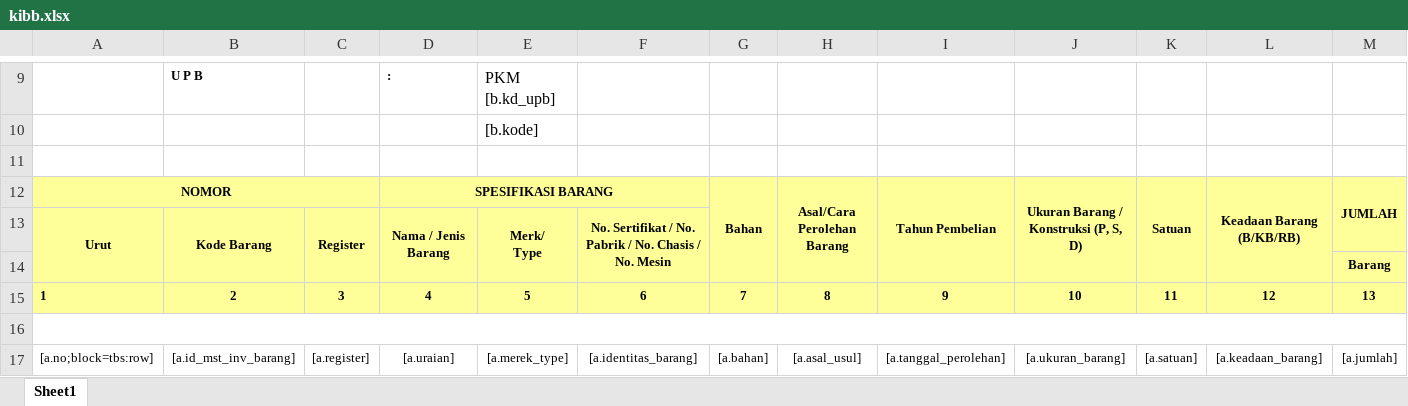
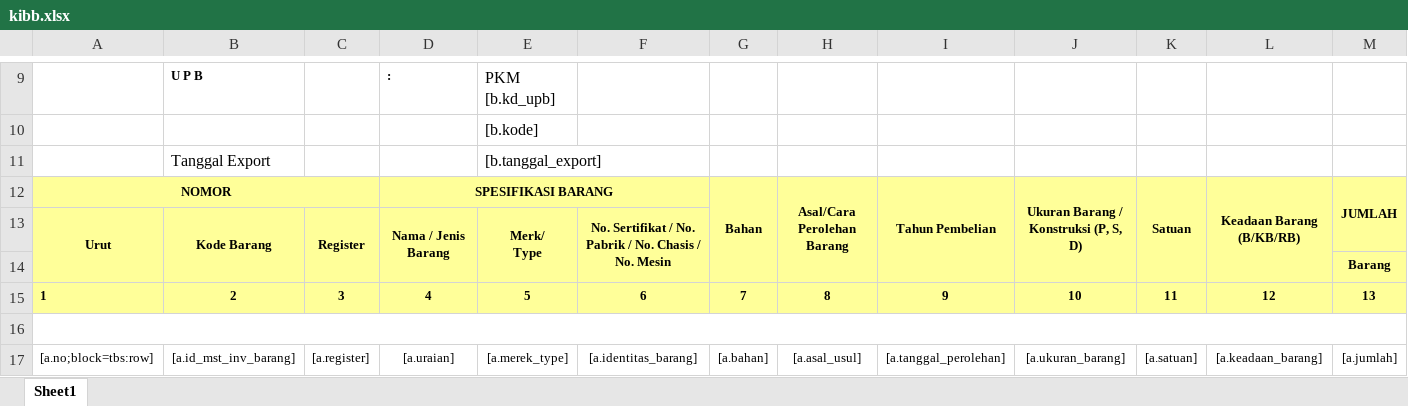
Before and after one commit to viktoredz/1nf0k35-2016, an Excel workbook: public/files/template/inventory/kibb.xlsx, sheet Sheet1, drawn as a sheet; only a part is shown, gaps mark what is left out; values as stored, in another font and other column widths than the file's, no borders; rows hold the shown columns only; the diff names each change by its address in the sheet, - before the commit and + after, or states it on an @@ line.

```diff
--- a/public/files/template/inventory/kibb.xlsx (sheet Sheet1)
+++ b/public/files/template/inventory/kibb.xlsx (sheet Sheet1)
-row 11: (empty)
+row 11:  | Tanggal Export |  |  | [b.tanggal_export]
```
Also changed, not shown: public/files/template/inventory/kiba.xlsx, public/files/template/inventory/kibc.xlsx, 23 other files.
